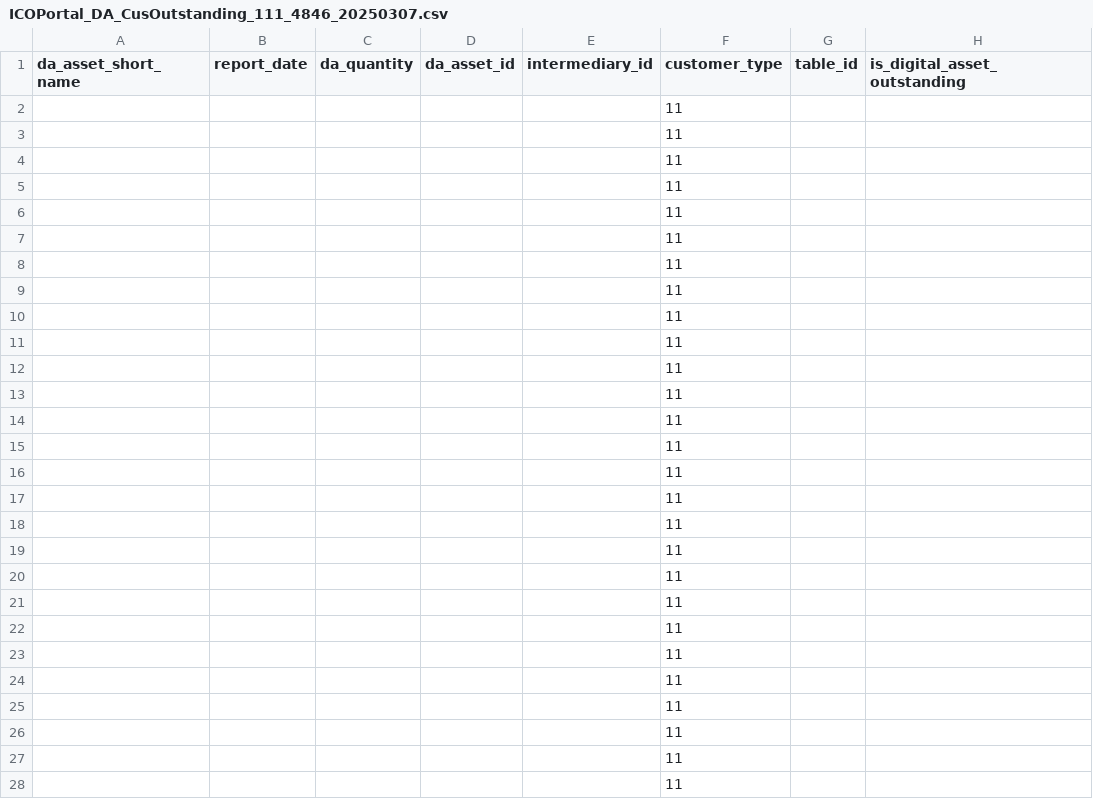
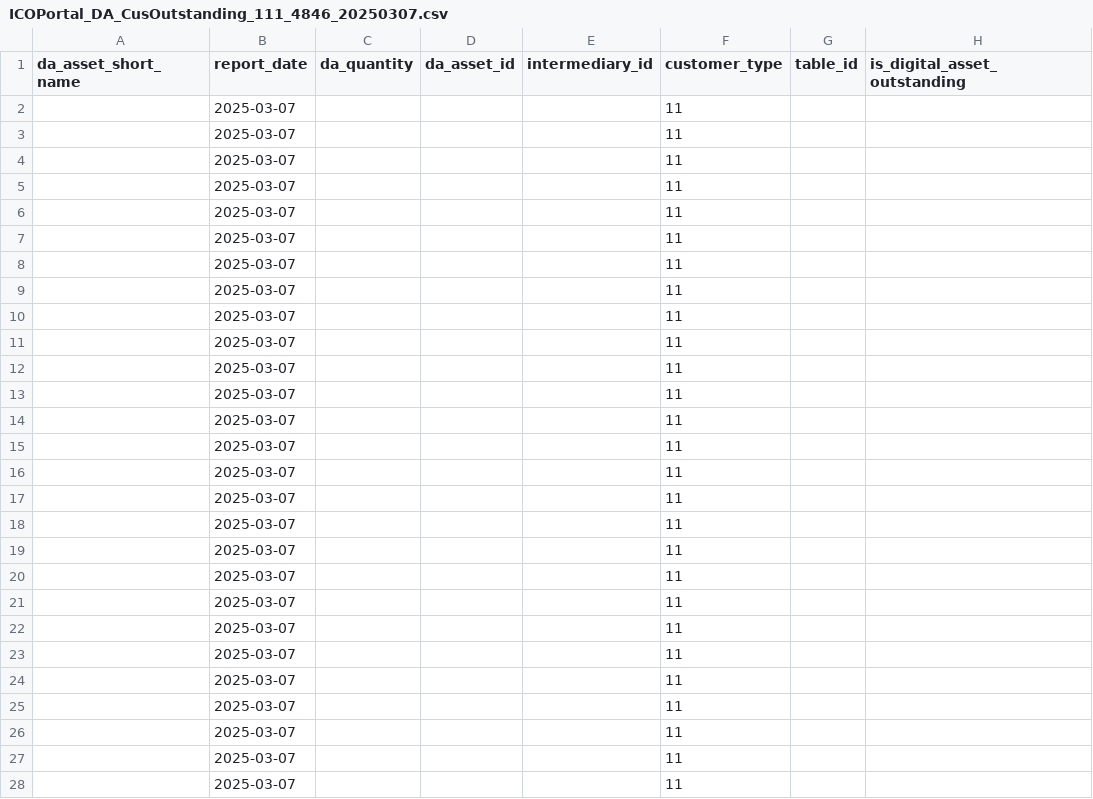
Before and after one commit to sorat-ges/DA_MAS_ICO, a CSV file: output/ICOPortal_DA_CusOutstanding_111_4846_20250307.csv, drawn as a sheet; only a part is shown; the diff covers the shown part only; the diff names each change by its address in the sheet, - before the commit and + after, or states it on an @@ line.

```diff
--- a/output/ICOPortal_DA_CusOutstanding_111_4846_20250307.csv
+++ b/output/ICOPortal_DA_CusOutstanding_111_4846_20250307.csv
-B2:B28 (report_date): (empty)
+B2:B28 (report_date): 2025-03-07
```
Also changed, not shown: 161 edited cells elsewhere in this file, 6 other files.
